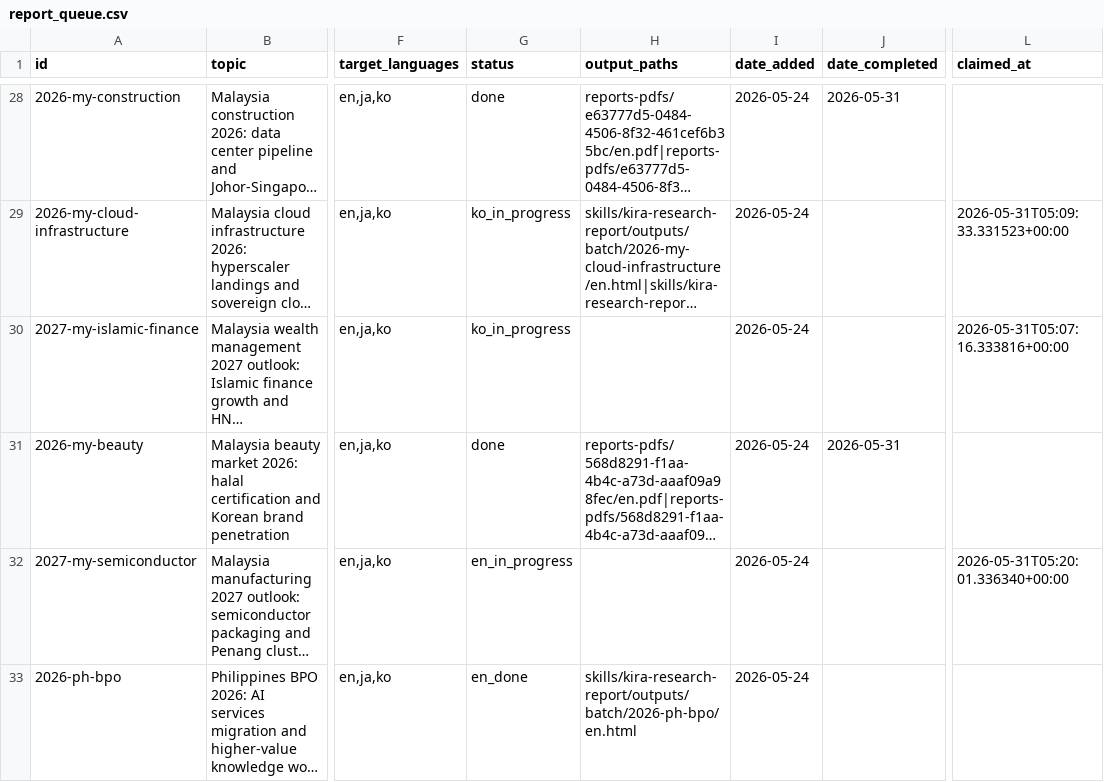
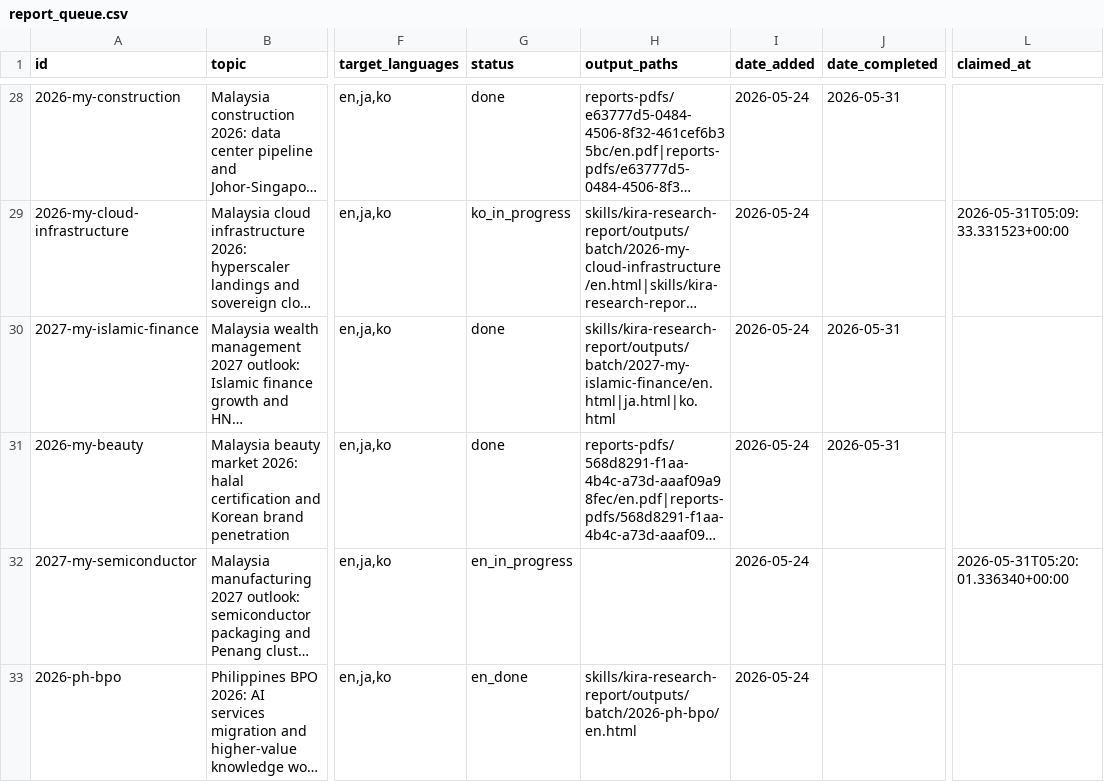
Before and after one commit to henryvn2004-arch/kira-research, a CSV file: data/report_queue.csv, drawn as a sheet; only a part is shown, gaps mark what is left out; long unchanged cells end in …; the diff names each change by its address in the sheet, - before the commit and + after, or states it on an @@ line.

Commit message:
batch: fix islamic-finance queue to done (agent published but CSV not updated)

```diff
--- a/data/report_queue.csv
+++ b/data/report_queue.csv
-G30 (status): ko_in_progress
+G30 (status): done
-H30 (output_paths): (empty)
+H30 (output_paths): skills/kira-research-report/outputs/batch/2027-my-islamic-finance/en.html|ja.html|ko.html
-J30 (date_completed): (empty)
+J30 (date_completed): 2026-05-31
-L30 (claimed_at): 2026-05-31T05:07:16.333816+00:00
+L30 (claimed_at): (empty)
```
